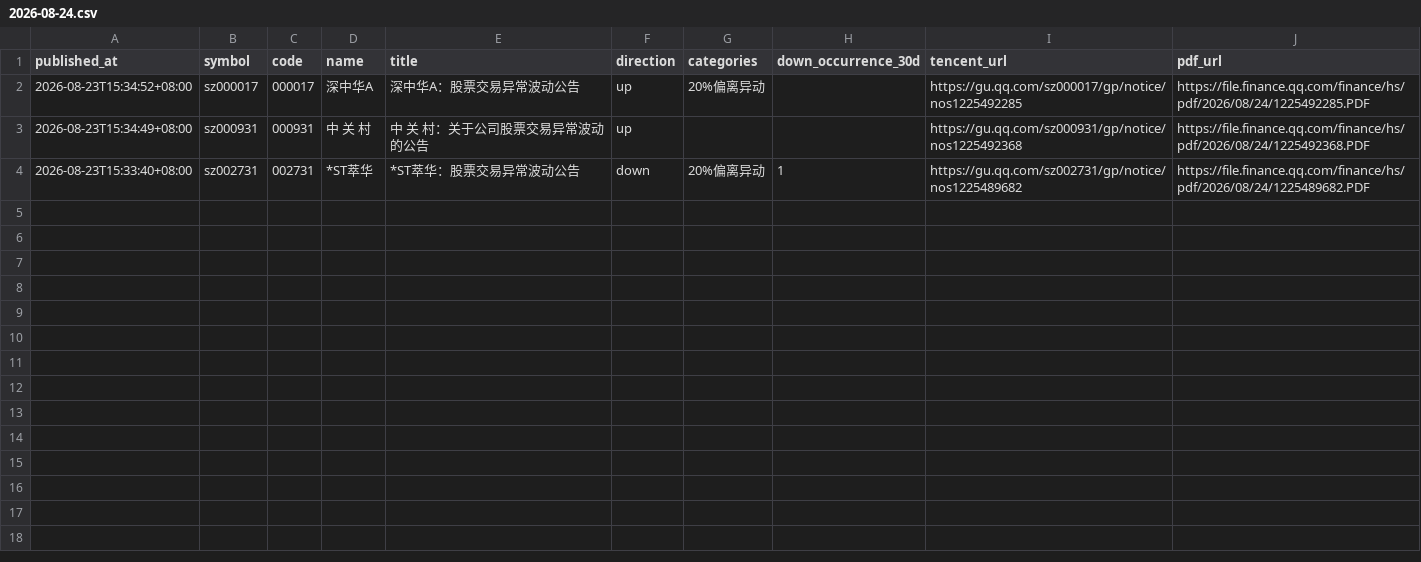
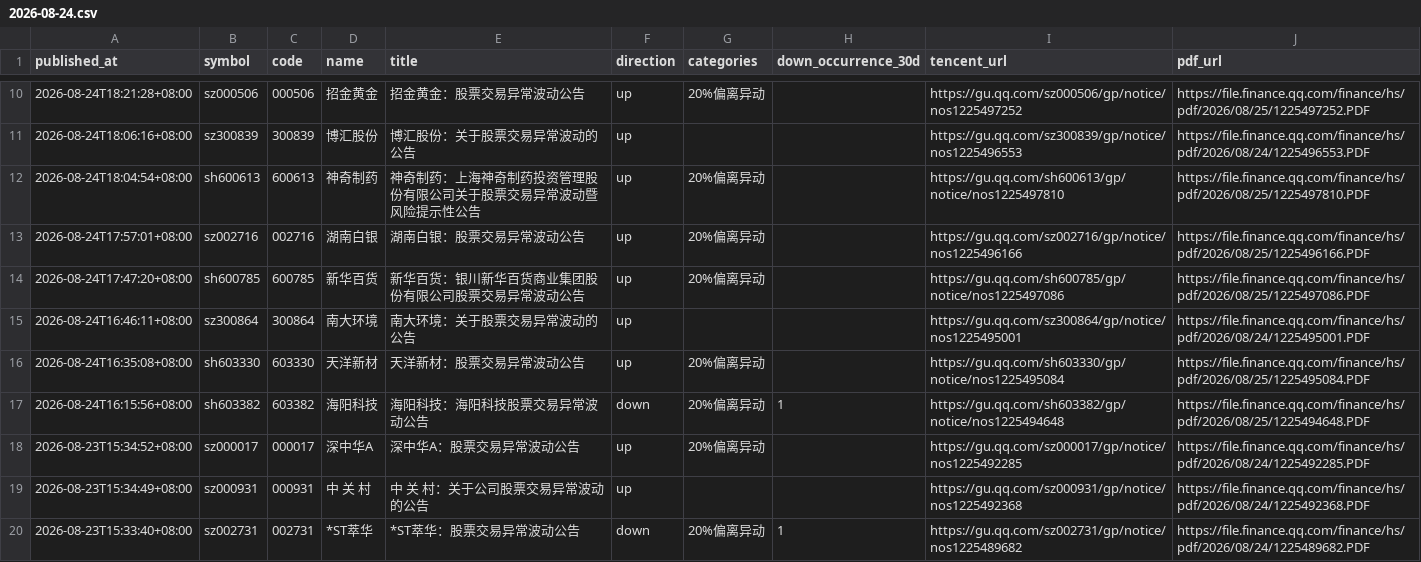
Before and after one commit to huyuyua/myfirstproject, a CSV file: docs/abnormal-announcements/history/2026/2026-08-24.csv, drawn as a sheet; only a part is shown, gaps mark what is left out; the diff covers the shown part only; the diff names each change by its address in the sheet, - before the commit and + after, or states it on an @@ line.

```diff
--- a/docs/abnormal-announcements/history/2026/2026-08-24.csv
+++ b/docs/abnormal-announcements/history/2026/2026-08-24.csv
+row 10: 2026-08-24T18:21:28+08:00 | sz000506 | 000506 | 招金黄金 | 招金黄金：股票交易异常波动公告 | up | 20%偏离异动 |  | https://gu.qq.com/sz000506/gp/notice/nos1225497252 | https://file.finance.qq.com/finance/hs/pdf/2026/08/25/1225497252.PDF
+row 11: 2026-08-24T18:06:16+08:00 | sz300839 | 300839 | 博汇股份 | 博汇股份：关于股票交易异常波动的公告 | up |  |  | https://gu.qq.com/sz300839/gp/notice/nos1225496553 | https://file.finance.qq.com/finance/hs/pdf/2026/08/24/1225496553.PDF
+row 12: 2026-08-24T18:04:54+08:00 | sh600613 | 600613 | 神奇制药 | 神奇制药：上海神奇制药投资管理股份有限公司关于股票交易异常波动暨风险提示性公告 | up | 20%偏离异动 |  | https://gu.qq.com/sh600613/gp/notice/nos1225497810 | https://file.finance.qq.com/finance/hs/pdf/2026/08/25/1225497810.PDF
+row 13: 2026-08-24T17:57:01+08:00 | sz002716 | 002716 | 湖南白银 | 湖南白银：股票交易异常波动公告 | up | 20%偏离异动 |  | https://gu.qq.com/sz002716/gp/notice/nos1225496166 | https://file.finance.qq.com/finance/hs/pdf/2026/08/25/1225496166.PDF
+row 14: 2026-08-24T17:47:20+08:00 | sh600785 | 600785 | 新华百货 | 新华百货：银川新华百货商业集团股份有限公司股票交易异常波动公告 | up | 20%偏离异动 |  | https://gu.qq.com/sh600785/gp/notice/nos1225497086 | https://file.finance.qq.com/finance/hs/pdf/2026/08/25/1225497086.PDF
+row 15: 2026-08-24T16:46:11+08:00 | sz300864 | 300864 | 南大环境 | 南大环境：关于股票交易异常波动的公告 | up |  |  | https://gu.qq.com/sz300864/gp/notice/nos1225495001 | https://file.finance.qq.com/finance/hs/pdf/2026/08/24/1225495001.PDF
+row 16: 2026-08-24T16:35:08+08:00 | sh603330 | 603330 | 天洋新材 | 天洋新材：股票交易异常波动公告 | up | 20%偏离异动 |  | https://gu.qq.com/sh603330/gp/notice/nos1225495084 | https://file.finance.qq.com/finance/hs/pdf/2026/08/25/1225495084.PDF
+row 17: 2026-08-24T16:15:56+08:00 | sh603382 | 603382 | 海阳科技 | 海阳科技：海阳科技股票交易异常波动公告 | down | 20%偏离异动 | 1 | https://gu.qq.com/sh603382/gp/notice/nos1225494648 | https://file.finance.qq.com/finance/hs/pdf/2026/08/25/1225494648.PDF
```
Also changed, not shown: 8 added rows elsewhere in this file, 4 other files.
